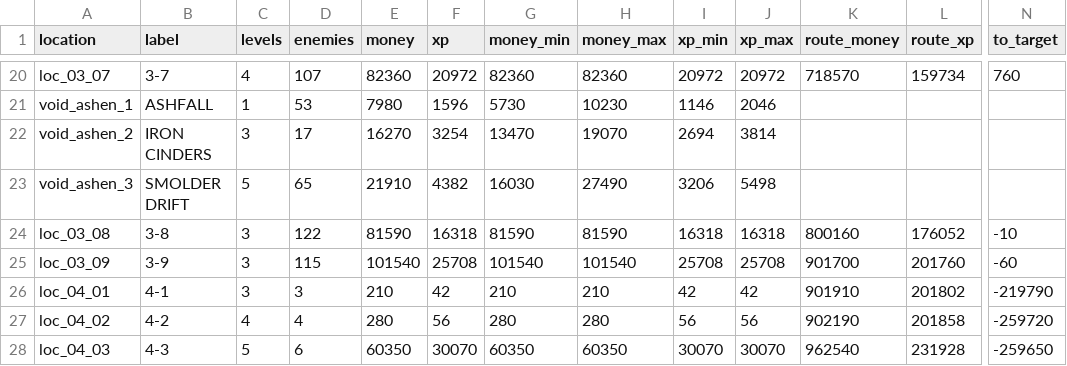
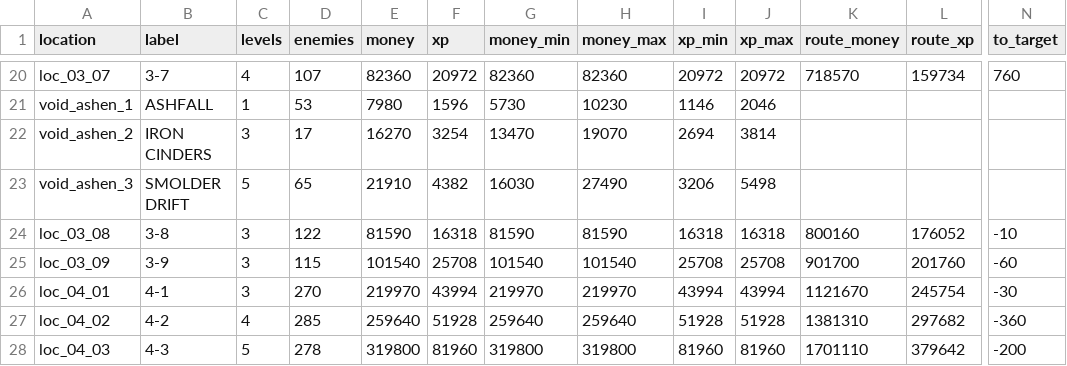
Before and after one commit to BarVit/UnityHomeWorks, a TSV file: Flappy Terminator/Assets/Data/Reports/location_rewards.tsv, drawn as a sheet; only a part is shown, gaps mark what is left out; the diff covers the shown part only; the diff names each change by its address in the sheet, - before the commit and + after, or states it on an @@ line.

```diff
--- a/Flappy Terminator/Assets/Data/Reports/location_rewards.tsv
+++ b/Flappy Terminator/Assets/Data/Reports/location_rewards.tsv
-D26 (enemies): 3
+D26 (enemies): 270
-E26 (money): 210
+E26 (money): 219970
-F26 (xp): 42
+F26 (xp): 43994
-G26 (money_min): 210
+G26 (money_min): 219970
-H26 (money_max): 210
+H26 (money_max): 219970
-I26 (xp_min): 42
+I26 (xp_min): 43994
-J26 (xp_max): 42
+J26 (xp_max): 43994
-K26 (route_money): 901910
+K26 (route_money): 1121670
-L26 (route_xp): 201802
+L26 (route_xp): 245754
-N26 (to_target): -219790
+N26 (to_target): -30
-D27 (enemies): 4
+D27 (enemies): 285
-E27 (money): 280
+E27 (money): 259640
-F27 (xp): 56
+F27 (xp): 51928
-G27 (money_min): 280
+G27 (money_min): 259640
-H27 (money_max): 280
+H27 (money_max): 259640
-I27 (xp_min): 56
+I27 (xp_min): 51928
-J27 (xp_max): 56
+J27 (xp_max): 51928
-K27 (route_money): 902190
+K27 (route_money): 1381310
-L27 (route_xp): 201858
+L27 (route_xp): 297682
-N27 (to_target): -259720
+N27 (to_target): -360
-D28 (enemies): 6
+D28 (enemies): 278
-E28 (money): 60350
+E28 (money): 319800
-F28 (xp): 30070
+F28 (xp): 81960
-G28 (money_min): 60350
+G28 (money_min): 319800
-H28 (money_max): 60350
+H28 (money_max): 319800
-I28 (xp_min): 30070
+I28 (xp_min): 81960
-J28 (xp_max): 30070
+J28 (xp_max): 81960
-K28 (route_money): 962540
+K28 (route_money): 1701110
-L28 (route_xp): 231928
+L28 (route_xp): 379642
-N28 (to_target): -259650
+N28 (to_target): -200
```
Also changed, not shown: 50 edited cells elsewhere in this file, 8 other files.
